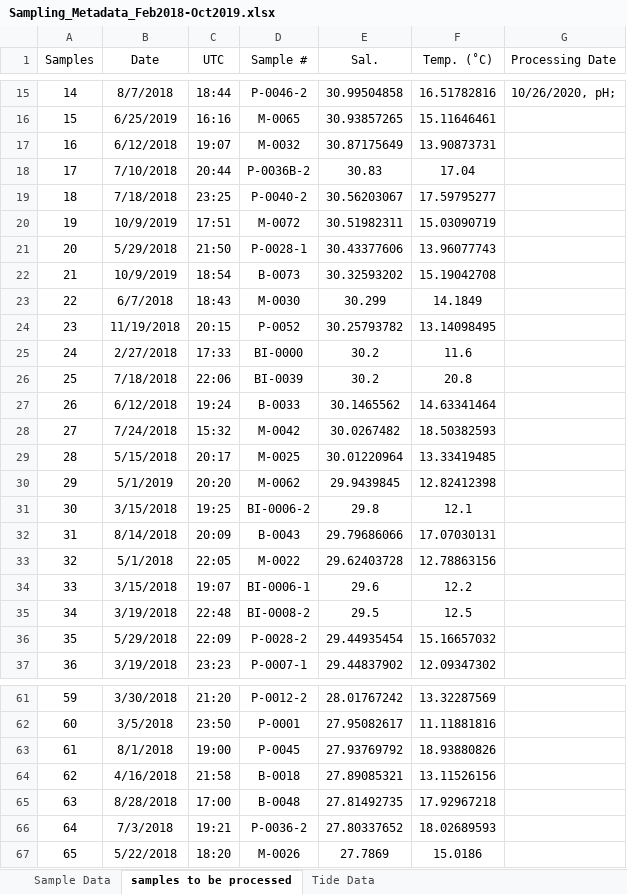
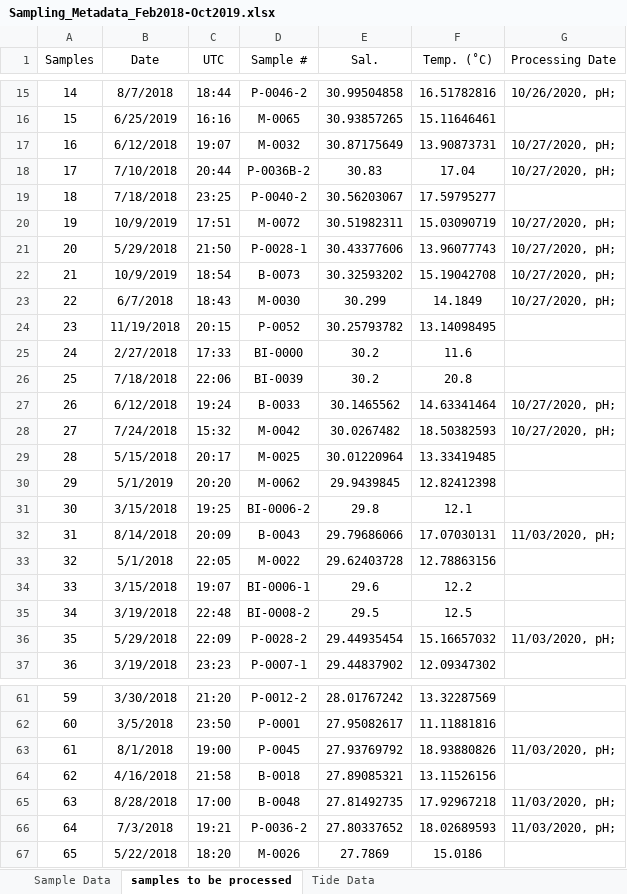
Before and after one commit to coastal-ecosystems-lab/2020-season-summary, an Excel workbook: check sample work/pH QAQC/Sampling_Metadata_Feb2018-Oct2019.xlsx, sheet samples to be processed, drawn as a sheet; only a part is shown, gaps mark what is left out; values as stored, in another font and other column widths than the file's, no borders; the diff covers the shown part only; the diff names each change by its address in the sheet, - before the commit and + after, or states it on an @@ line.

Commit message:
compiling check samples as of today 11/03/2020. Samples that were run today looked way off. I am not sure if the dye had changed in some way and has gone acidic? Will investigate further soon.

```diff
--- a/check sample work/pH QAQC/Sampling_Metadata_Feb2018-Oct2019.xlsx (sheet samples to be processed)
+++ b/check sample work/pH QAQC/Sampling_Metadata_Feb2018-Oct2019.xlsx (sheet samples to be processed)
-G17:G18 (Processing Date): (empty)
+G17:G18 (Processing Date): 10/27/2020, pH;
-G20:G23 (Processing Date): (empty)
+G20:G23 (Processing Date): 10/27/2020, pH;
-G27:G28 (Processing Date): (empty)
+G27:G28 (Processing Date): 10/27/2020, pH;
-G32 (Processing Date): (empty)
+G32 (Processing Date): 11/03/2020, pH;
-G36 (Processing Date): (empty)
+G36 (Processing Date): 11/03/2020, pH;
-G63 (Processing Date): (empty)
+G63 (Processing Date): 11/03/2020, pH;
-G65:G66 (Processing Date): (empty)
+G65:G66 (Processing Date): 11/03/2020, pH;
```
Also changed, not shown: 3 edited cells elsewhere in this sheet, 11 other files.
